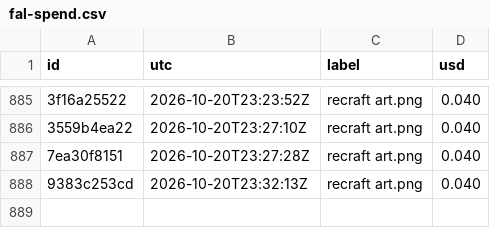
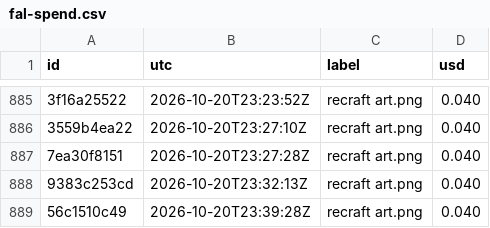
Before and after one commit to captainunderpantz67/graphicteesco, a CSV file: docs/fal-spend.csv, drawn as a sheet; only a part is shown, gaps mark what is left out; the diff names each change by its address in the sheet, - before the commit and + after, or states it on an @@ line.

```diff
--- a/docs/fal-spend.csv
+++ b/docs/fal-spend.csv
+row 889: 56c1510c49 | 2026-10-20T23:39:28Z | recraft art.png | 0.040
```
Also changed, not shown: 10 other files.
